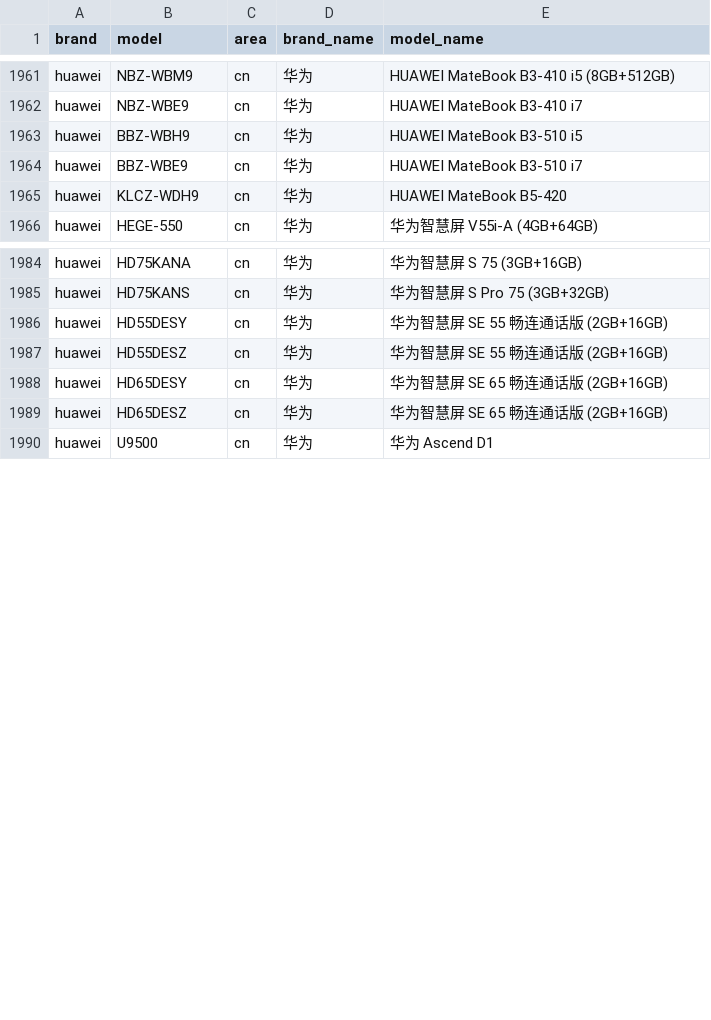
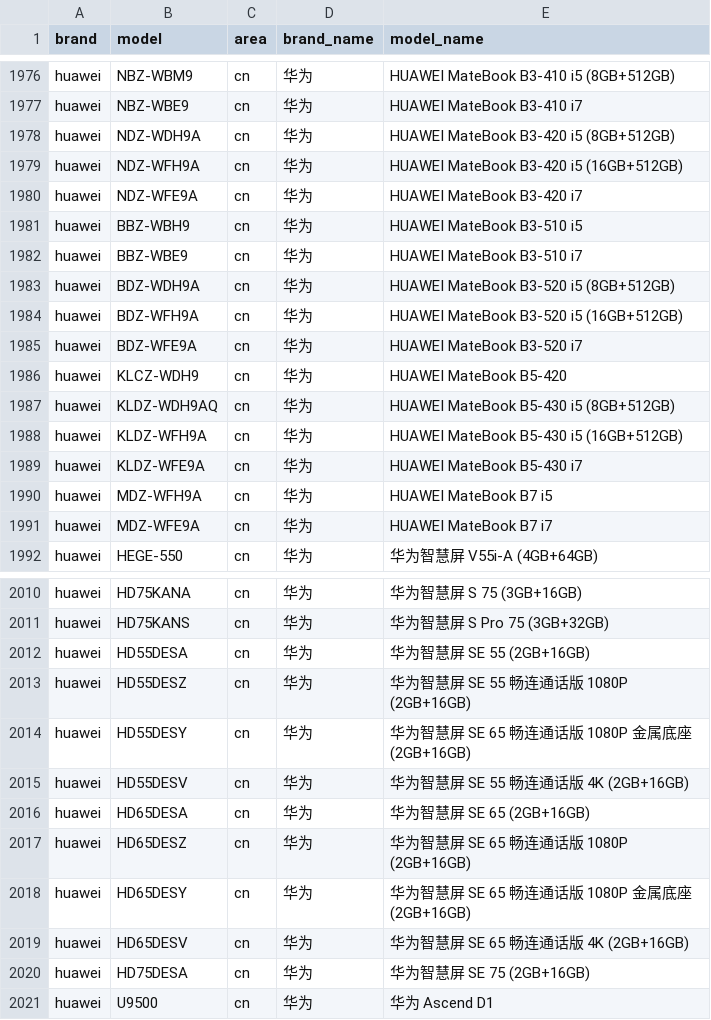
Before and after one commit to jantacy/mobilemodels, a CSV file: brand_model.csv, drawn as a sheet; only a part is shown, gaps mark what is left out; the diff covers the shown part only.

Commit message:
automated update result file

```diff
--- a/brand_model.csv
+++ b/brand_model.csv
@@ -1962,5 +1977,16 @@ huawei,NBZ-WBM9,cn,华为, HUAWEI MateBook B3-410 i5 (8GB+512GB)
 huawei,NBZ-WBE9,cn,华为, HUAWEI MateBook B3-410 i7
+huawei,NDZ-WDH9A,cn,华为, HUAWEI MateBook B3-420 i5 (8GB+512GB)
+huawei,NDZ-WFH9A,cn,华为, HUAWEI MateBook B3-420 i5 (16GB+512GB)
+huawei,NDZ-WFE9A,cn,华为, HUAWEI MateBook B3-420 i7
 huawei,BBZ-WBH9,cn,华为, HUAWEI MateBook B3-510 i5
 huawei,BBZ-WBE9,cn,华为, HUAWEI MateBook B3-510 i7
+huawei,BDZ-WDH9A,cn,华为, HUAWEI MateBook B3-520 i5 (8GB+512GB)
+huawei,BDZ-WFH9A,cn,华为, HUAWEI MateBook B3-520 i5 (16GB+512GB)
+huawei,BDZ-WFE9A,cn,华为, HUAWEI MateBook B3-520 i7
 huawei,KLCZ-WDH9,cn,华为, HUAWEI MateBook B5-420
+huawei,KLDZ-WDH9AQ,cn,华为, HUAWEI MateBook B5-430 i5 (8GB+512GB)
+huawei,KLDZ-WFH9A,cn,华为, HUAWEI MateBook B5-430 i5 (16GB+512GB)
+huawei,KLDZ-WFE9A,cn,华为, HUAWEI MateBook B5-430 i7
+huawei,MDZ-WFH9A,cn,华为, HUAWEI MateBook B7 i5
+huawei,MDZ-WFE9A,cn,华为, HUAWEI MateBook B7 i7
 huawei,HEGE-550,cn,华为, 华为智慧屏 V55i-A (4GB+64GB)
@@ -1985,6 +2011,11 @@ huawei,HD75KANA,cn,华为, 华为智慧屏 S 75 (3GB+16GB)
 huawei,HD75KANS,cn,华为, 华为智慧屏 S Pro 75 (3GB+32GB)
-huawei,HD55DESY,cn,华为, 华为智慧屏 SE 55 畅连通话版 (2GB+16GB)
-huawei,HD55DESZ,cn,华为, 华为智慧屏 SE 55 畅连通话版 (2GB+16GB)
-huawei,HD65DESY,cn,华为, 华为智慧屏 SE 65 畅连通话版 (2GB+16GB)
-huawei,HD65DESZ,cn,华为, 华为智慧屏 SE 65 畅连通话版 (2GB+16GB)
+huawei,HD55DESA,cn,华为, 华为智慧屏 SE 55 (2GB+16GB)
+huawei,HD55DESZ,cn,华为, 华为智慧屏 SE 55 畅连通话版 1080P (2GB+16GB)
+huawei,HD55DESY,cn,华为, 华为智慧屏 SE 65 畅连通话版 1080P 金属底座 (2GB+16GB)
+huawei,HD55DESV,cn,华为, 华为智慧屏 SE 55 畅连通话版 4K (2GB+16GB)
+huawei,HD65DESA,cn,华为, 华为智慧屏 SE 65 (2GB+16GB)
+huawei,HD65DESZ,cn,华为, 华为智慧屏 SE 65 畅连通话版 1080P (2GB+16GB)
+huawei,HD65DESY,cn,华为, 华为智慧屏 SE 65 畅连通话版 1080P 金属底座 (2GB+16GB)
+huawei,HD65DESV,cn,华为, 华为智慧屏 SE 65 畅连通话版 4K (2GB+16GB)
+huawei,HD75DESA,cn,华为, 华为智慧屏 SE 75 (2GB+16GB)
 huawei,U9500,cn,华为, 华为 Ascend D1
```
Also changed, not shown: 15 added rows and 4 edited cells elsewhere in this file.
